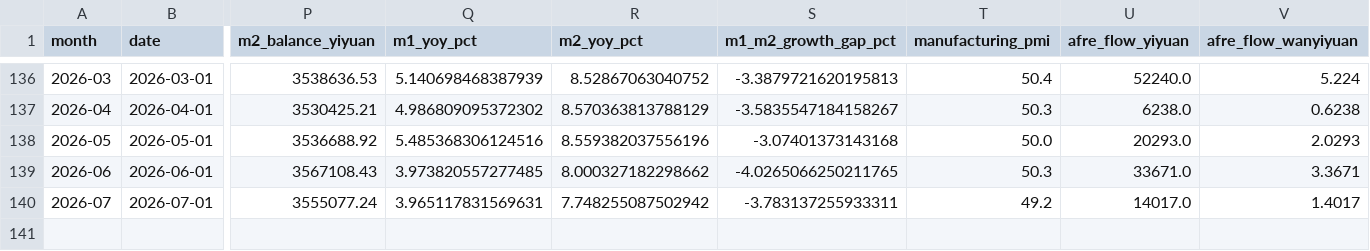
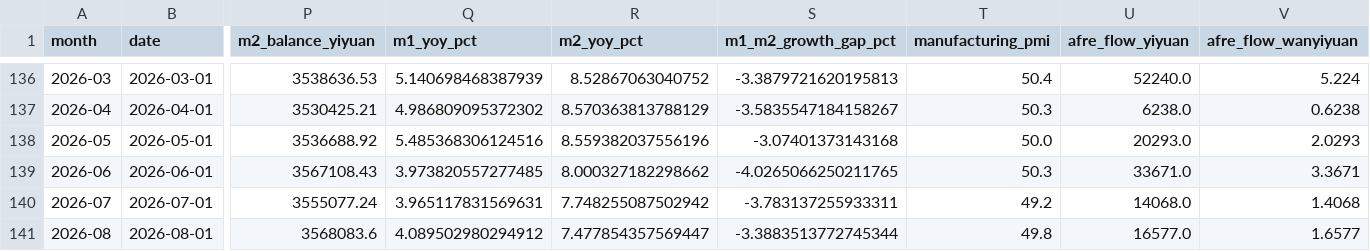
Before and after one commit to daoshihaideba/dposit_market_ratio, a CSV file: deposit_market_ratio.csv, drawn as a sheet; only a part is shown, gaps mark what is left out; rows hold the shown columns only; the diff names each change by its address in the sheet, - before the commit and + after, or states it on an @@ line.

```diff
--- a/deposit_market_ratio.csv
+++ b/deposit_market_ratio.csv
-U140 (afre_flow_yiyuan): 14017.0
+U140 (afre_flow_yiyuan): 14068.0
-V140 (afre_flow_wanyiyuan): 1.4017
+V140 (afre_flow_wanyiyuan): 1.4068
+row 141: 2026-08 | 2026-08-01 | 3568083.6 | 4.089502980294912 | 7.477854357569447 | -3.3883513772745344 | 49.8 | 16577.0 | 1.6577
```
Also changed, not shown: m1_m2_unified_gap_since_2025.csv, pboc_household_deposits.csv, 6 other files.
